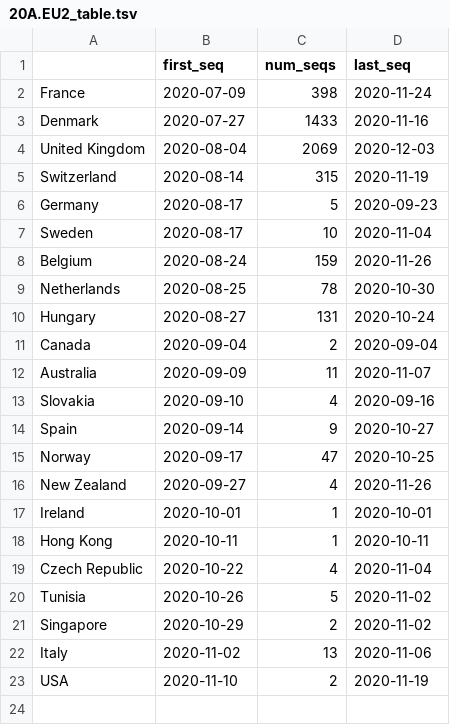
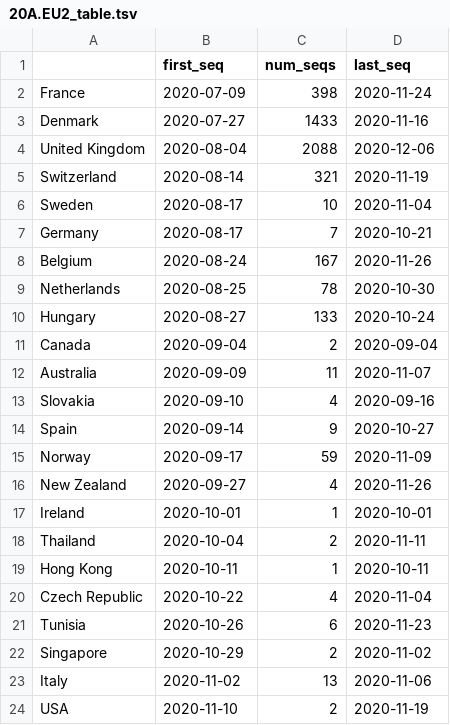
Before and after one commit to hodcroftlab/covariants, a TSV file: cluster_tables/20A.EU2_table.tsv, drawn as a sheet.

```diff
--- a/cluster_tables/20A.EU2_table.tsv
+++ b/cluster_tables/20A.EU2_table.tsv
@@ -3,9 +3,9 @@ France	2020-07-09	398	2020-11-24
 Denmark	2020-07-27	1433	2020-11-16
-United Kingdom	2020-08-04	2069	2020-12-03
-Switzerland	2020-08-14	315	2020-11-19
-Germany	2020-08-17	5	2020-09-23
+United Kingdom	2020-08-04	2088	2020-12-06
+Switzerland	2020-08-14	321	2020-11-19
 Sweden	2020-08-17	10	2020-11-04
-Belgium	2020-08-24	159	2020-11-26
+Germany	2020-08-17	7	2020-10-21
+Belgium	2020-08-24	167	2020-11-26
 Netherlands	2020-08-25	78	2020-10-30
-Hungary	2020-08-27	131	2020-10-24
+Hungary	2020-08-27	133	2020-10-24
 Canada	2020-09-04	2	2020-09-04
@@ -14,8 +14,9 @@ Slovakia	2020-09-10	4	2020-09-16
 Spain	2020-09-14	9	2020-10-27
-Norway	2020-09-17	47	2020-10-25
+Norway	2020-09-17	59	2020-11-09
 New Zealand	2020-09-27	4	2020-11-26
 Ireland	2020-10-01	1	2020-10-01
+Thailand	2020-10-04	2	2020-11-11
 Hong Kong	2020-10-11	1	2020-10-11
 Czech Republic	2020-10-22	4	2020-11-04
-Tunisia	2020-10-26	5	2020-11-02
+Tunisia	2020-10-26	6	2020-11-23
 Singapore	2020-10-29	2	2020-11-02
```
Also changed, not shown: cluster_tables/20A.EU1_table.tsv, cluster_tables/S.H69-_table.tsv, 30 other files.
